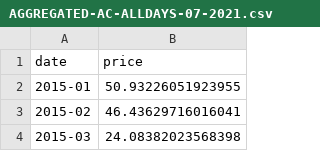
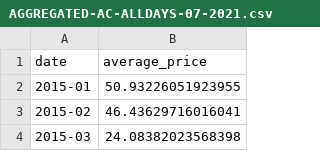
Before and after one commit to Lorenzo-Go/GRP1_ITMGT-25.03---A_Final-Project, a CSV file: question_1/output/AGGREGATED-AC-ALLDAYS-07-2021.csv, drawn as a sheet; only a part is shown.

```diff
--- a/question_1/output/AGGREGATED-AC-ALLDAYS-07-2021.csv
+++ b/question_1/output/AGGREGATED-AC-ALLDAYS-07-2021.csv
@@ -1,2 +1,2 @@
-date,price
+date,average_price
 2015-01,50.93226051923955
```
Also changed, not shown: question_1/output/AGGREGATED-CC-ALLDAYS-07-2021.csv, question_1/output/AGGREGATED-DC-ALLDAYS-07-2021.csv, 4 other files.
